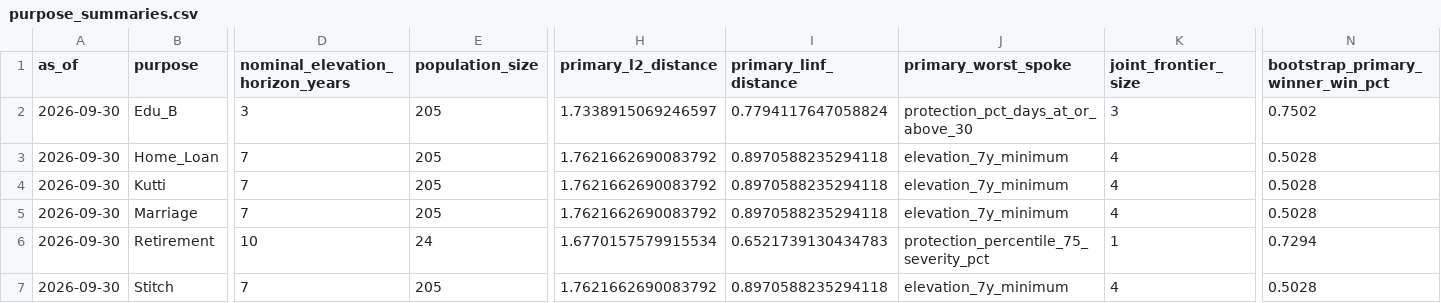
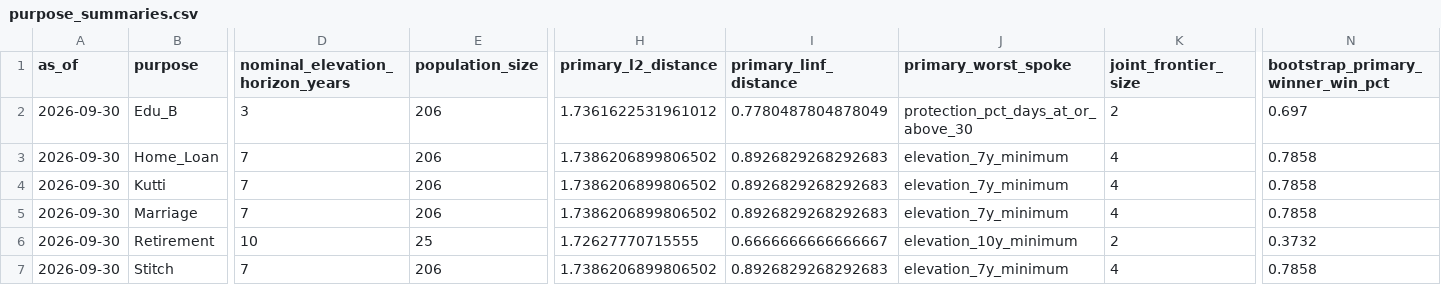
Before and after one commit to rrajeshkannan/lakshya, a CSV file: data/lfs/purpose_summaries.csv, drawn as a sheet; only a part is shown, gaps mark what is left out; the diff names each change by its address in the sheet, - before the commit and + after, or states it on an @@ line.

```diff
--- a/data/lfs/purpose_summaries.csv
+++ b/data/lfs/purpose_summaries.csv
-E2:E5 (population_size): 205
+E2:E5 (population_size): 206
-H2 (primary_l2_distance): 1.7338915069246597
+H2 (primary_l2_distance): 1.7361622531961012
-I2 (primary_linf_distance): 0.7794117647058824
+I2 (primary_linf_distance): 0.7780487804878049
-K2 (joint_frontier_size): 3
+K2 (joint_frontier_size): 2
-N2 (bootstrap_primary_winner_win_pct): 0.7502
+N2 (bootstrap_primary_winner_win_pct): 0.697
-H3:H5 (primary_l2_distance): 1.7621662690083792
+H3:H5 (primary_l2_distance): 1.7386206899806502
-I3:I5 (primary_linf_distance): 0.8970588235294118
+I3:I5 (primary_linf_distance): 0.8926829268292683
-N3:N5 (bootstrap_primary_winner_win_pct): 0.5028
+N3:N5 (bootstrap_primary_winner_win_pct): 0.7858
-E6 (population_size): 24
+E6 (population_size): 25
-H6 (primary_l2_distance): 1.6770157579915534
+H6 (primary_l2_distance): 1.72627770715555
-I6 (primary_linf_distance): 0.6521739130434783
+I6 (primary_linf_distance): 0.6666666666666667
-J6 (primary_worst_spoke): protection_percentile_75_severity_pct
+J6 (primary_worst_spoke): elevation_10y_minimum
-K6 (joint_frontier_size): 1
+K6 (joint_frontier_size): 2
-N6 (bootstrap_primary_winner_win_pct): 0.7294
+N6 (bootstrap_primary_winner_win_pct): 0.3732
-E7 (population_size): 205
+E7 (population_size): 206
-H7 (primary_l2_distance): 1.7621662690083792
+H7 (primary_l2_distance): 1.7386206899806502
-I7 (primary_linf_distance): 0.8970588235294118
+I7 (primary_linf_distance): 0.8926829268292683
-N7 (bootstrap_primary_winner_win_pct): 0.5028
+N7 (bootstrap_primary_winner_win_pct): 0.7858
```
Also changed, not shown: data/lps/positions.csv, data/lts/cascade_review.csv, 29 other files.
